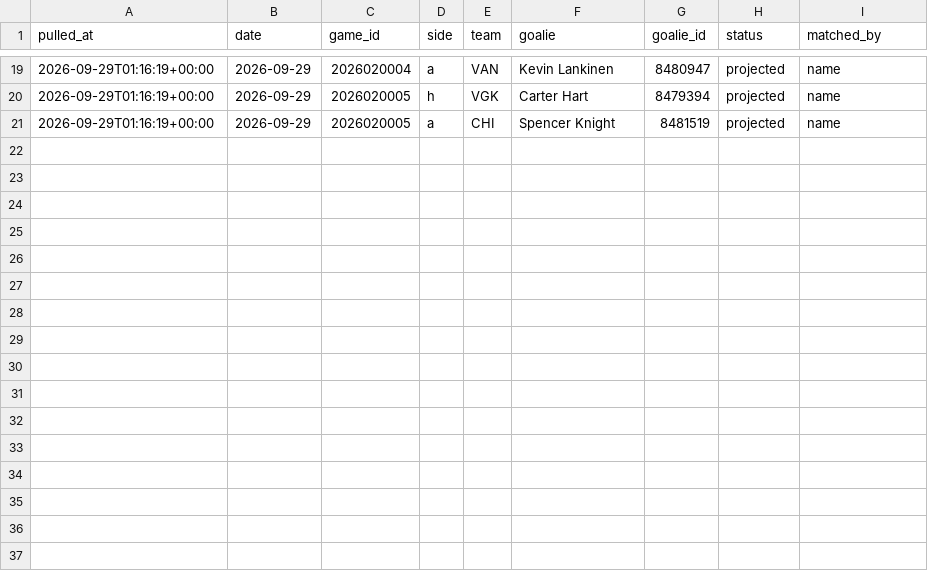
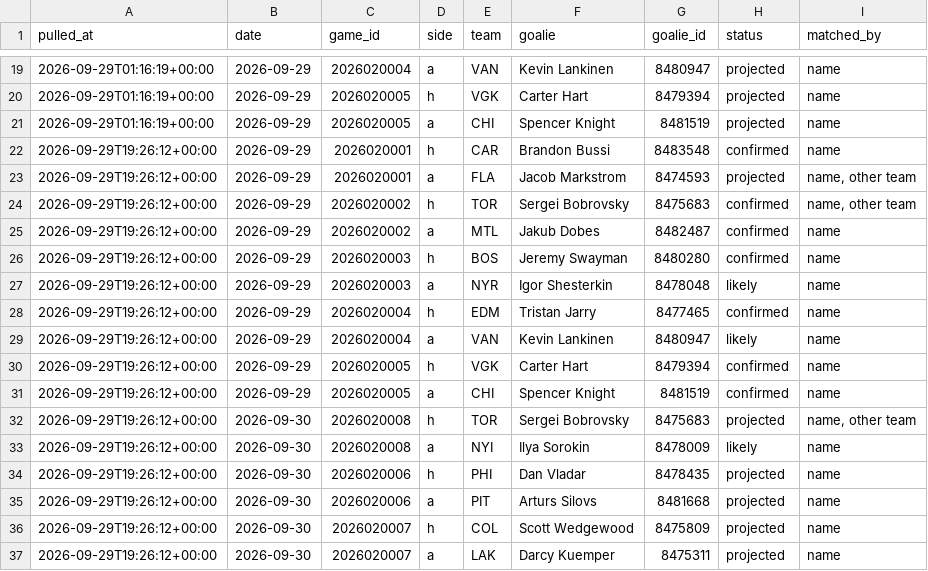
Before and after one commit to shawnmcgee/degenpredicts, a CSV file: data/nhl/starters.csv, drawn as a sheet; only a part is shown, gaps mark what is left out; the diff names each change by its address in the sheet, - before the commit and + after, or states it on an @@ line.

```diff
--- a/data/nhl/starters.csv
+++ b/data/nhl/starters.csv
+row 22: 2026-09-29T19:26:12+00:00 | 2026-09-29 | 2026020001 | h | CAR | Brandon Bussi | 8483548 | confirmed | name
+row 23: 2026-09-29T19:26:12+00:00 | 2026-09-29 | 2026020001 | a | FLA | Jacob Markstrom | 8474593 | projected | name, other team
+row 24: 2026-09-29T19:26:12+00:00 | 2026-09-29 | 2026020002 | h | TOR | Sergei Bobrovsky | 8475683 | confirmed | name, other team
+row 25: 2026-09-29T19:26:12+00:00 | 2026-09-29 | 2026020002 | a | MTL | Jakub Dobes | 8482487 | confirmed | name
+row 26: 2026-09-29T19:26:12+00:00 | 2026-09-29 | 2026020003 | h | BOS | Jeremy Swayman | 8480280 | confirmed | name
+row 27: 2026-09-29T19:26:12+00:00 | 2026-09-29 | 2026020003 | a | NYR | Igor Shesterkin | 8478048 | likely | name
+row 28: 2026-09-29T19:26:12+00:00 | 2026-09-29 | 2026020004 | h | EDM | Tristan Jarry | 8477465 | confirmed | name
+row 29: 2026-09-29T19:26:12+00:00 | 2026-09-29 | 2026020004 | a | VAN | Kevin Lankinen | 8480947 | likely | name
+row 30: 2026-09-29T19:26:12+00:00 | 2026-09-29 | 2026020005 | h | VGK | Carter Hart | 8479394 | confirmed | name
+row 31: 2026-09-29T19:26:12+00:00 | 2026-09-29 | 2026020005 | a | CHI | Spencer Knight | 8481519 | confirmed | name
+row 32: 2026-09-29T19:26:12+00:00 | 2026-09-30 | 2026020008 | h | TOR | Sergei Bobrovsky | 8475683 | projected | name, other team
+row 33: 2026-09-29T19:26:12+00:00 | 2026-09-30 | 2026020008 | a | NYI | Ilya Sorokin | 8478009 | likely | name
+row 34: 2026-09-29T19:26:12+00:00 | 2026-09-30 | 2026020006 | h | PHI | Dan Vladar | 8478435 | projected | name
+row 35: 2026-09-29T19:26:12+00:00 | 2026-09-30 | 2026020006 | a | PIT | Arturs Silovs | 8481668 | projected | name
+row 36: 2026-09-29T19:26:12+00:00 | 2026-09-30 | 2026020007 | h | COL | Scott Wedgewood | 8475809 | projected | name
+row 37: 2026-09-29T19:26:12+00:00 | 2026-09-30 | 2026020007 | a | LAK | Darcy Kuemper | 8475311 | projected | name
```
Also changed, not shown: data/nhl/picks.csv, docs/nhl/picks.csv, 3 other files.
